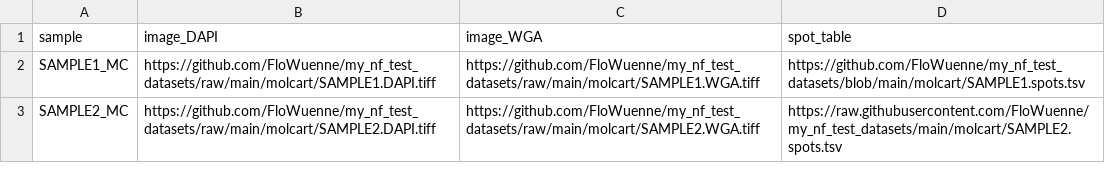
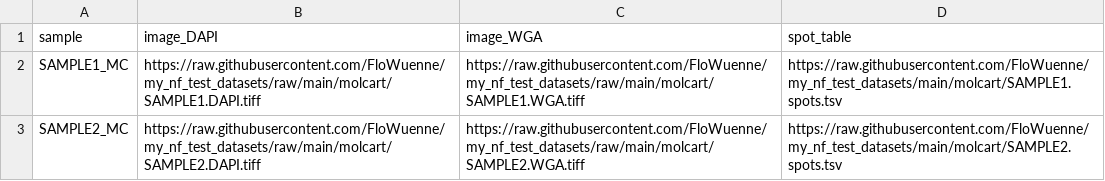
Before and after one commit to FloWuenne/my_nf_test_datasets, a CSV file: molcart/molcart_samplesheet.csv, drawn as a sheet.

Commit message:
Updated molcart sampleshet/

```diff
--- a/molcart/molcart_samplesheet.csv
+++ b/molcart/molcart_samplesheet.csv
@@ -1,3 +1,3 @@
 sample,image_DAPI,image_WGA,spot_table
-SAMPLE1_MC,https://github.com/FloWuenne/my_nf_test_datasets/raw/main/molcart/SAMPLE1.DAPI.tiff,https://github.com/FloWuenne/my_nf_test_datasets/raw/main/molcart/SAMPLE1.WGA.tiff,https://github.com/FloWuenne/my_nf_test_datasets/blob/main/molcart/SAMPLE1.spots.tsv
-SAMPLE2_MC,https://github.com/FloWuenne/my_nf_test_datasets/raw/main/molcart/SAMPLE2.DAPI.tiff,https://github.com/FloWuenne/my_nf_test_datasets/raw/main/molcart/SAMPLE2.WGA.tiff,https://raw.githubusercontent.com/FloWuenne/my_nf_test_datasets/main/molcart/SAMPLE2.spots.tsv
+SAMPLE1_MC,https://raw.githubusercontent.com/FloWuenne/my_nf_test_datasets/raw/main/molcart/SAMPLE1.DAPI.tiff,https://raw.githubusercontent.com/FloWuenne/my_nf_test_datasets/raw/main/molcart/SAMPLE1.WGA.tiff,https://raw.githubusercontent.com/FloWuenne/my_nf_test_datasets/main/molcart/SAMPLE1.spots.tsv
+SAMPLE2_MC,https://raw.githubusercontent.com/FloWuenne/my_nf_test_datasets/raw/main/molcart/SAMPLE2.DAPI.tiff,https://raw.githubusercontent.com/FloWuenne/my_nf_test_datasets/raw/main/molcart/SAMPLE2.WGA.tiff,https://raw.githubusercontent.com/FloWuenne/my_nf_test_datasets/main/molcart/SAMPLE2.spots.tsv
```
